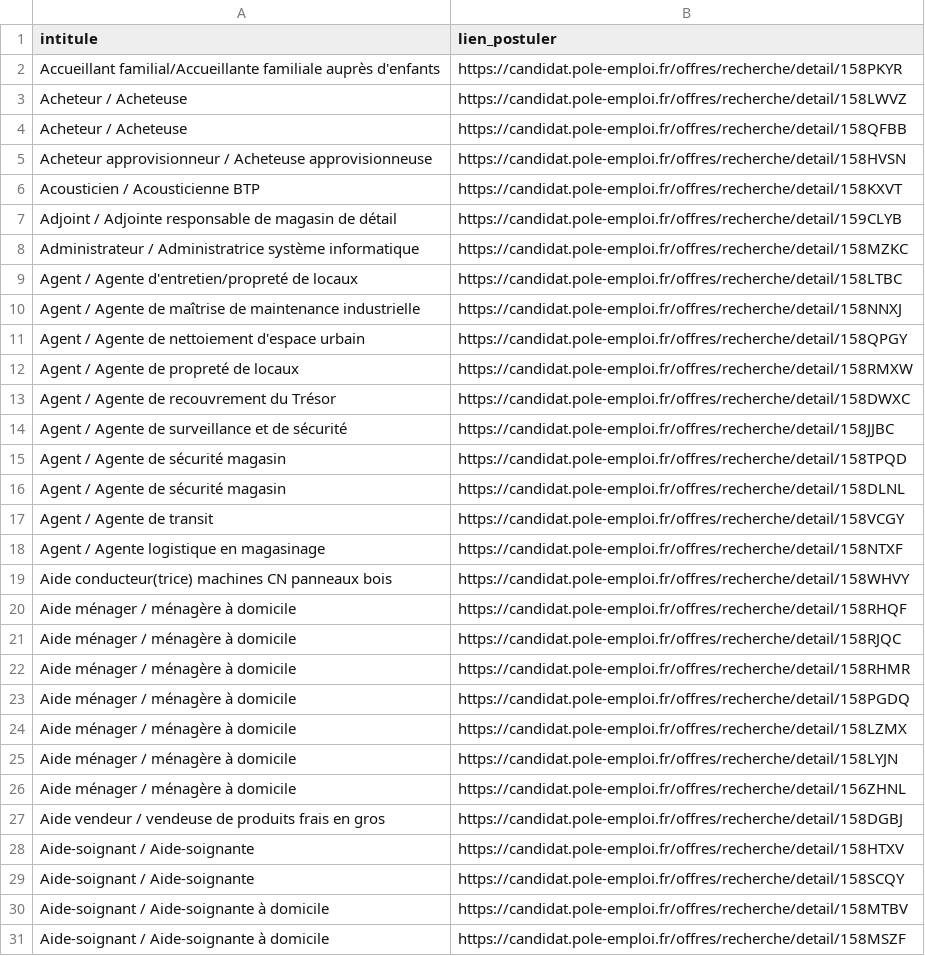
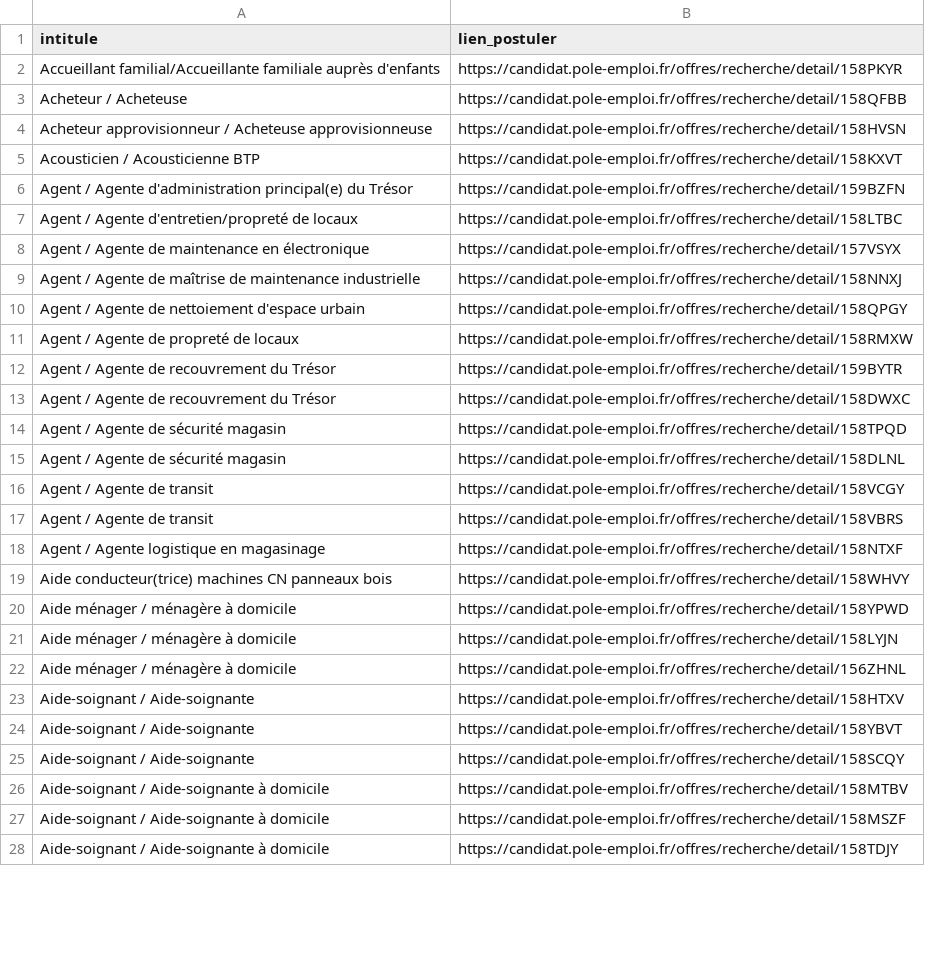
Before and after one commit to libkhadir/stats-tension-emploi-france, a CSV file: export.csv, drawn as a sheet; only a part is shown; the shorter side is filled out with more unchanged rows; the diff covers the shown part only.

Commit message:
feat: add results

```diff
--- a/export.csv
+++ b/export.csv
@@ -2,3 +2,2 @@ intitule,lien_postuler
 Accueillant familial/Accueillante familiale auprès d'enfants,https://candidat.pole-emploi.fr/offres/recherche/detail/158PKYR
-Acheteur / Acheteuse,https://candidat.pole-emploi.fr/offres/recherche/detail/158LWVZ
 Acheteur / Acheteuse,https://candidat.pole-emploi.fr/offres/recherche/detail/158QFBB
@@ -6,5 +5,5 @@ Acheteur approvisionneur / Acheteuse approvisionneuse,https://candidat.pole-empl
 Acousticien / Acousticienne BTP,https://candidat.pole-emploi.fr/offres/recherche/detail/158KXVT
-Adjoint / Adjointe responsable de magasin de détail,https://candidat.pole-emploi.fr/offres/recherche/detail/159CLYB
-Administrateur / Administratrice système informatique,https://candidat.pole-emploi.fr/offres/recherche/detail/158MZKC
+Agent / Agente d'administration principal(e) du Trésor,https://candidat.pole-emploi.fr/offres/recherche/detail/159BZFN
 Agent / Agente d'entretien/propreté de locaux,https://candidat.pole-emploi.fr/offres/recherche/detail/158LTBC
+Agent / Agente de maintenance en électronique,https://candidat.pole-emploi.fr/offres/recherche/detail/157VSYX
 Agent / Agente de maîtrise de maintenance industrielle,https://candidat.pole-emploi.fr/offres/recherche/detail/158NNXJ
@@ -12,4 +11,4 @@ Agent / Agente de nettoiement d'espace urbain,https://candidat.pole-emploi.fr/of
 Agent / Agente de propreté de locaux,https://candidat.pole-emploi.fr/offres/recherche/detail/158RMXW
+Agent / Agente de recouvrement du Trésor,https://candidat.pole-emploi.fr/offres/recherche/detail/159BYTR
 Agent / Agente de recouvrement du Trésor,https://candidat.pole-emploi.fr/offres/recherche/detail/158DWXC
-Agent / Agente de surveillance et de sécurité,https://candidat.pole-emploi.fr/offres/recherche/detail/158JJBC
 Agent / Agente de sécurité magasin,https://candidat.pole-emploi.fr/offres/recherche/detail/158TPQD
@@ -17,13 +16,10 @@ Agent / Agente de sécurité magasin,https://candidat.pole-emploi.fr/offres/rech
 Agent / Agente de transit,https://candidat.pole-emploi.fr/offres/recherche/detail/158VCGY
+Agent / Agente de transit,https://candidat.pole-emploi.fr/offres/recherche/detail/158VBRS
 Agent / Agente logistique en magasinage,https://candidat.pole-emploi.fr/offres/recherche/detail/158NTXF
 Aide conducteur(trice) machines CN panneaux bois,https://candidat.pole-emploi.fr/offres/recherche/detail/158WHVY
-Aide ménager / ménagère à domicile,https://candidat.pole-emploi.fr/offres/recherche/detail/158RHQF
-Aide ménager / ménagère à domicile,https://candidat.pole-emploi.fr/offres/recherche/detail/158RJQC
-Aide ménager / ménagère à domicile,https://candidat.pole-emploi.fr/offres/recherche/detail/158RHMR
-Aide ménager / ménagère à domicile,https://candidat.pole-emploi.fr/offres/recherche/detail/158PGDQ
-Aide ménager / ménagère à domicile,https://candidat.pole-emploi.fr/offres/recherche/detail/158LZMX
+Aide ménager / ménagère à domicile,https://candidat.pole-emploi.fr/offres/recherche/detail/158YPWD
 Aide ménager / ménagère à domicile,https://candidat.pole-emploi.fr/offres/recherche/detail/158LYJN
 Aide ménager / ménagère à domicile,https://candidat.pole-emploi.fr/offres/recherche/detail/156ZHNL
-Aide vendeur / vendeuse de produits frais en gros,https://candidat.pole-emploi.fr/offres/recherche/detail/158DGBJ
 Aide-soignant / Aide-soignante,https://candidat.pole-emploi.fr/offres/recherche/detail/158HTXV
+Aide-soignant / Aide-soignante,https://candidat.pole-emploi.fr/offres/recherche/detail/158YBVT
 Aide-soignant / Aide-soignante,https://candidat.pole-emploi.fr/offres/recherche/detail/158SCQY
```
Also changed, not shown: 44 added rows, 33 removed rows and 5 edited cells elsewhere in this file.
